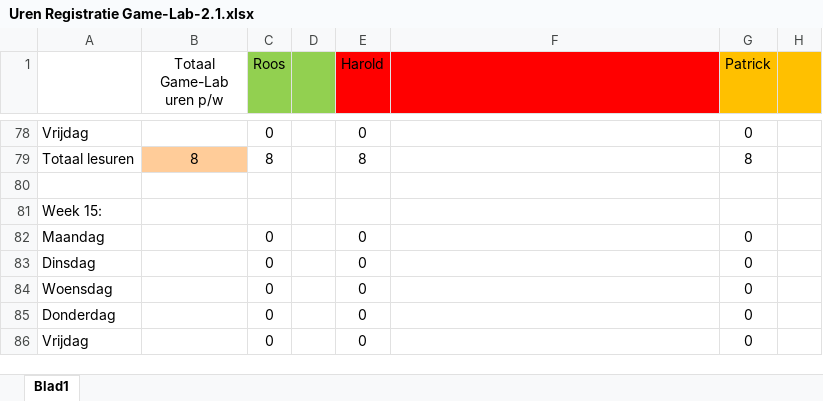
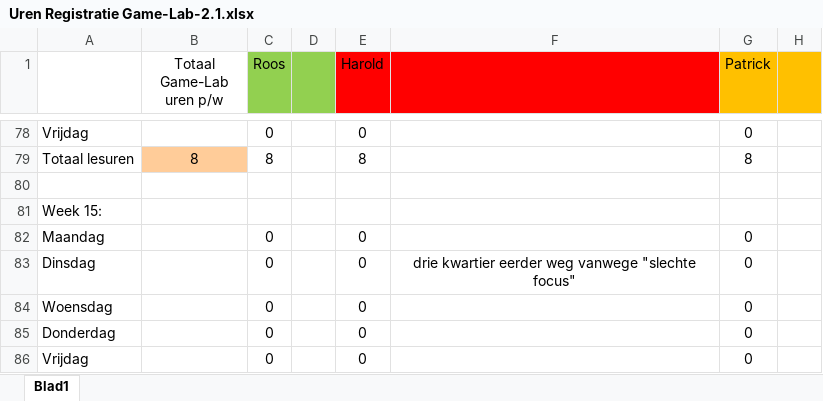
Before and after one commit to DanialVEVO/Gamelab2, an Excel workbook: Algemeen/Uren Registratie Game-Lab-2.1.xlsx, sheet Blad1, drawn as a sheet; only a part is shown, gaps mark what is left out; values as stored, in another font and other column widths than the file's, no borders; the diff names each change by its address in the sheet, - before the commit and + after, or states it on an @@ line.

```diff
--- a/Algemeen/Uren Registratie Game-Lab-2.1.xlsx (sheet Blad1)
+++ b/Algemeen/Uren Registratie Game-Lab-2.1.xlsx (sheet Blad1)
-F83: (empty)
+F83: drie kwartier eerder weg vanwege "slechte focus"
```
Also changed, not shown: 7 other files.
